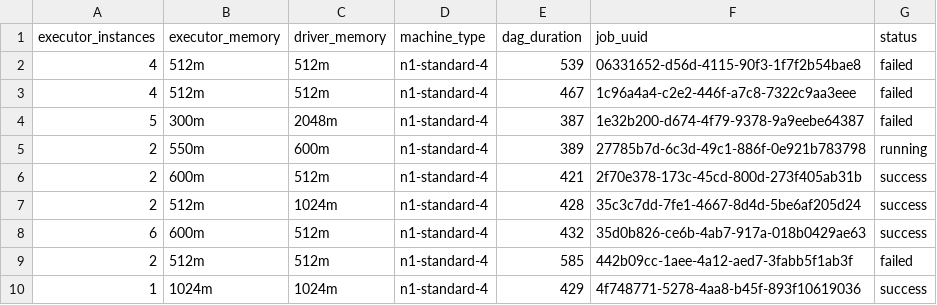
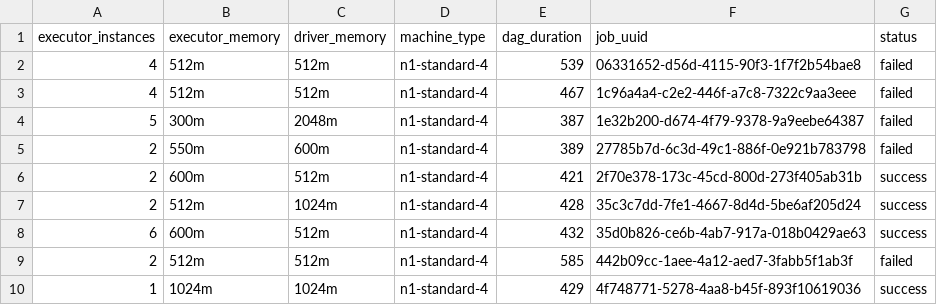
Before and after one commit to miillo/pipeline-recommender, a CSV file: optimization/prom_data_n1-standard-4.csv, drawn as a sheet; only a part is shown.

```diff
--- a/optimization/prom_data_n1-standard-4.csv
+++ b/optimization/prom_data_n1-standard-4.csv
@@ -4,3 +4,3 @@ executor_instances,executor_memory,driver_memory,machine_type,dag_duration,job_u
 5,300m,2048m,n1-standard-4,387,1e32b200-d674-4f79-9378-9a9eebe64387,failed
-2,550m,600m,n1-standard-4,389,27785b7d-6c3d-49c1-886f-0e921b783798,running
+2,550m,600m,n1-standard-4,389,27785b7d-6c3d-49c1-886f-0e921b783798,failed
 2,600m,512m,n1-standard-4,421,2f70e378-173c-45cd-800d-273f405ab31b,success
```
Also changed, not shown: optimization/prom_data_e2-standard-2.csv, 1 other file.
